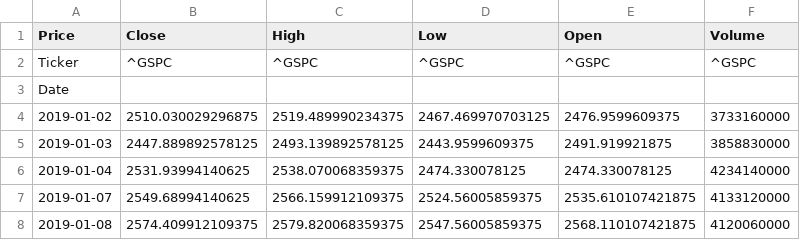
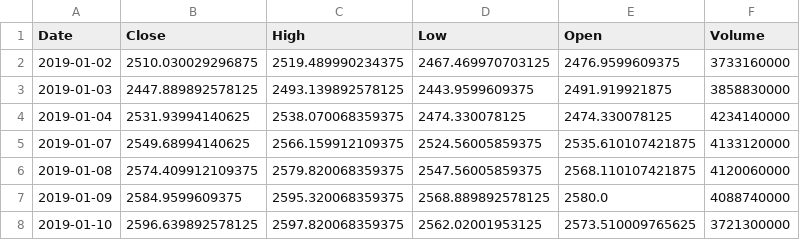
Before and after one commit to Fanaingamampiandra/Analyse-comparative-des-actifs-financiers, a CSV file: sp500_historical_data_from_2019.csv, drawn as a sheet; only a part is shown; the shorter side is filled out with more unchanged rows.

```diff
--- a/sp500_historical_data_from_2019.csv
+++ b/sp500_historical_data_from_2019.csv
@@ -1,4 +1,2 @@
-Price,Close,High,Low,Open,Volume
-Ticker,^GSPC,^GSPC,^GSPC,^GSPC,^GSPC
-Date,,,,,
+Date,Close,High,Low,Open,Volume
 2019-01-02,2510.030029296875,2519.489990234375,2467.469970703125,2476.9599609375,3733160000
```
Also changed, not shown: bitcoin_historical_data_from_2019.csv, gold_historical_data_from_2019.csv, 2 other files.
